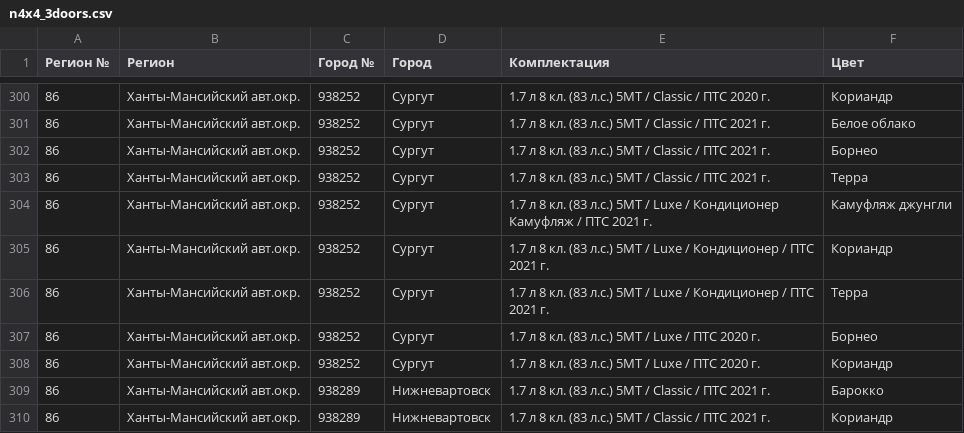
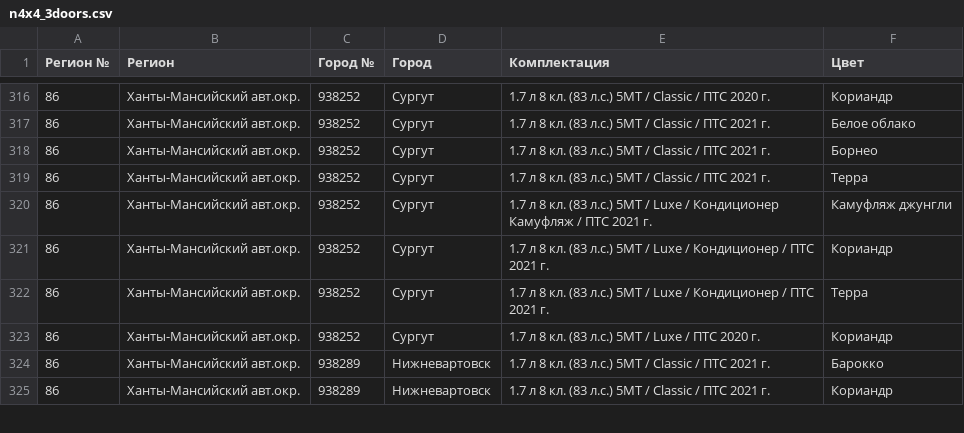
Before and after one commit to kafeg/ladacsv, a CSV file: n4x4_3doors.csv, drawn as a sheet; only a part is shown, gaps mark what is left out; removed rows and columns are numbered as before the commit, all else as after; the diff covers the shown part only; the diff names each change by its address in the sheet, - before the commit and + after, or states it on an @@ line.

```diff
--- a/n4x4_3doors.csv
+++ b/n4x4_3doors.csv
-row 307: 86 | Ханты-Мансийский авт.окр. | 938252 | Сургут | 1.7 л 8 кл. (83 л.с.) 5МТ / Luxe / ПТС 2020 г. | Борнео
```
Also changed, not shown: 20 added rows and 1 removed row elsewhere in this file, granta_liftback.csv, granta_sedan.csv, 19 other files.
